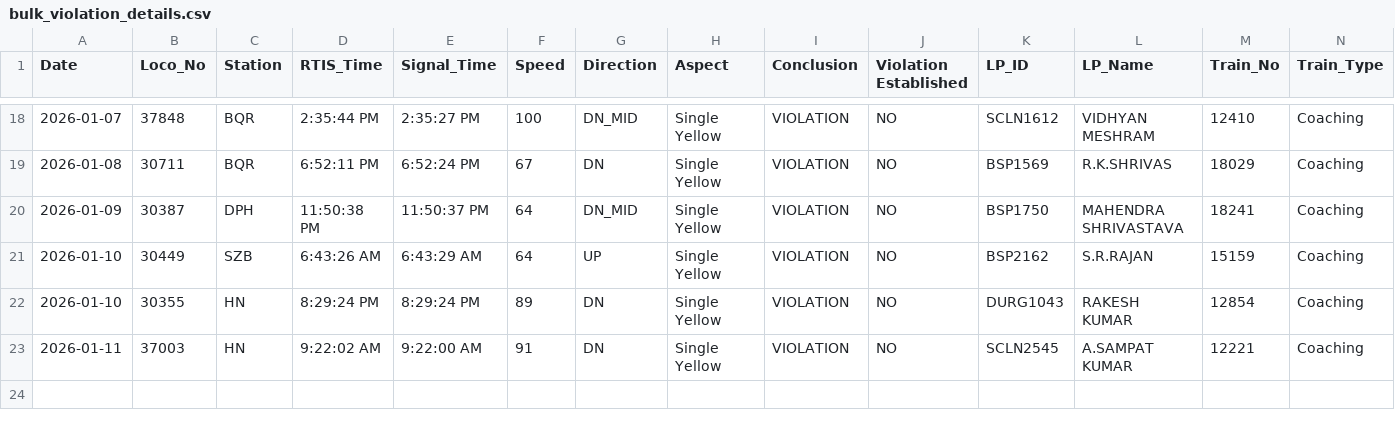
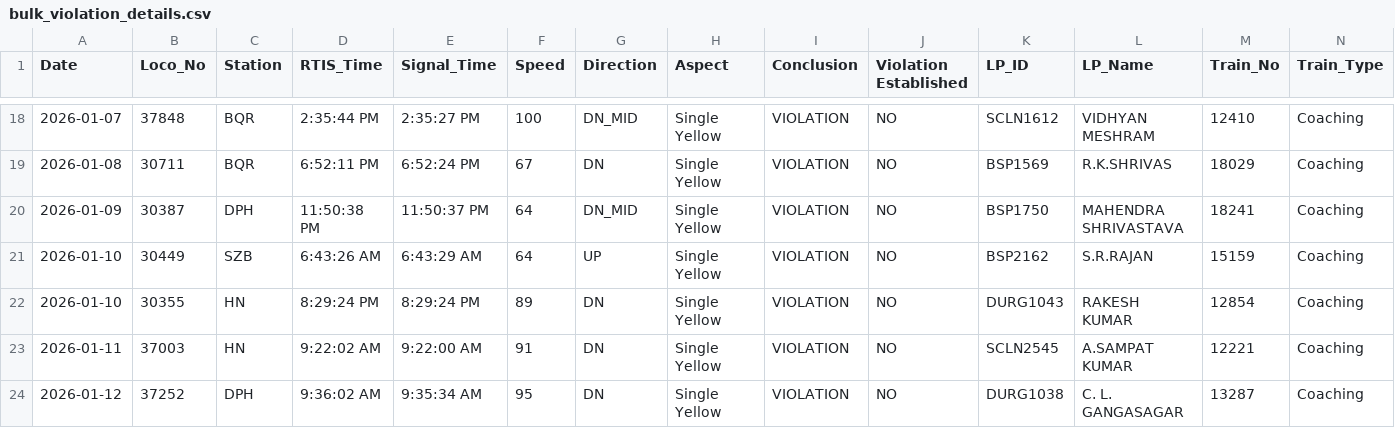
Before and after one commit to mlachhwani/cli-teloc-bmy-dashboard, a CSV file: data/2026-01/bulk_violation_details.csv, drawn as a sheet; only a part is shown, gaps mark what is left out; rows hold the shown columns only; the diff names each change by its address in the sheet, - before the commit and + after, or states it on an @@ line.

```diff
--- a/data/2026-01/bulk_violation_details.csv
+++ b/data/2026-01/bulk_violation_details.csv
+row 24: 2026-01-12 | 37252 | DPH | 9:36:02 AM | 9:35:34 AM | 95 | DN | Single Yellow | VIOLATION | NO | DURG1038 | C. L. GANGASAGAR | 13287 | Coaching
```
Also changed, not shown: data/2026-01/bulk_analysis.csv.
